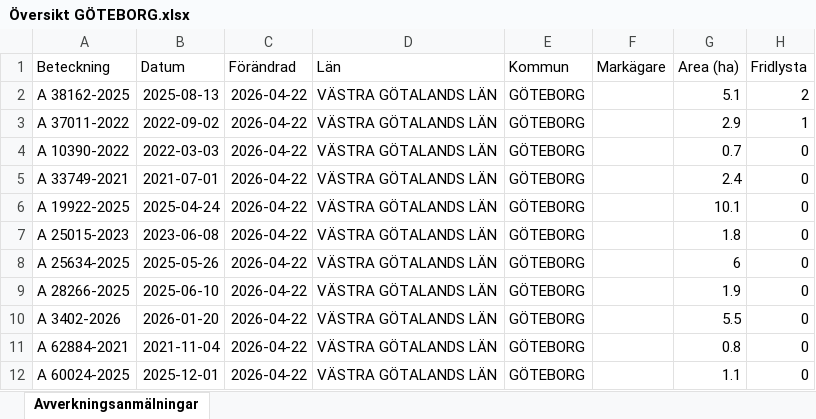
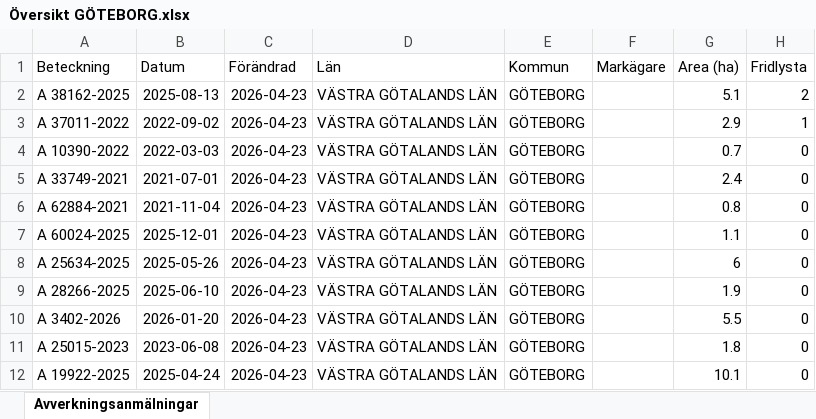
Before and after one commit to klasma/Logging_1480, an Excel workbook: Översikt GÖTEBORG.xlsx, sheet Avverkningsanmälningar, drawn as a sheet; only a part is shown; values as stored, in another font and other column widths than the file's, no borders; the diff names each change by its address in the sheet, - before the commit and + after, or states it on an @@ line.

```diff
--- a/Översikt GÖTEBORG.xlsx (sheet Avverkningsanmälningar)
+++ b/Översikt GÖTEBORG.xlsx (sheet Avverkningsanmälningar)
-C2:C12 (Förändrad): 2026-04-22
+C2:C12 (Förändrad): 2026-04-23
-A6 (Beteckning): A 19922-2025
+A6 (Beteckning): A 62884-2021
-B6 (Datum): 2025-04-24
+B6 (Datum): 2021-11-04
-G6 (Area (ha)): 10.1
+G6 (Area (ha)): 0.8
-A7 (Beteckning): A 25015-2023
+A7 (Beteckning): A 60024-2025
-B7 (Datum): 2023-06-08
+B7 (Datum): 2025-12-01
-G7 (Area (ha)): 1.8
+G7 (Area (ha)): 1.1
-A11 (Beteckning): A 62884-2021
+A11 (Beteckning): A 25015-2023
-B11 (Datum): 2021-11-04
+B11 (Datum): 2023-06-08
-G11 (Area (ha)): 0.8
+G11 (Area (ha)): 1.8
-A12 (Beteckning): A 60024-2025
+A12 (Beteckning): A 19922-2025
-B12 (Datum): 2025-12-01
+B12 (Datum): 2025-04-24
-G12 (Area (ha)): 1.1
+G12 (Area (ha)): 10.1
```
Also changed, not shown: artfynd/A 37011-2022 artfynd.xlsx, artfynd/A 38162-2025 artfynd.xlsx, 9 other files.
